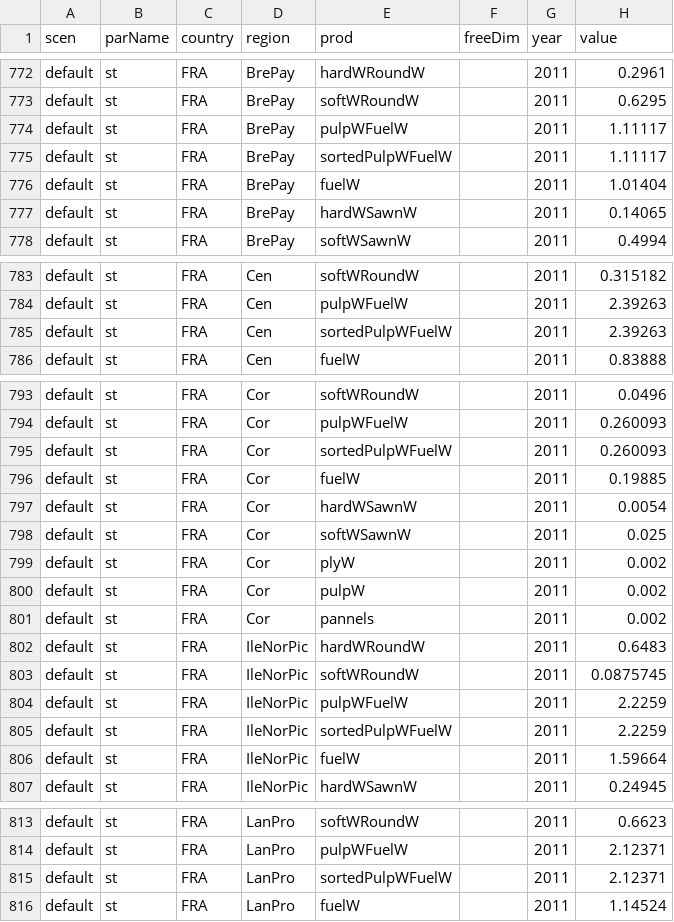
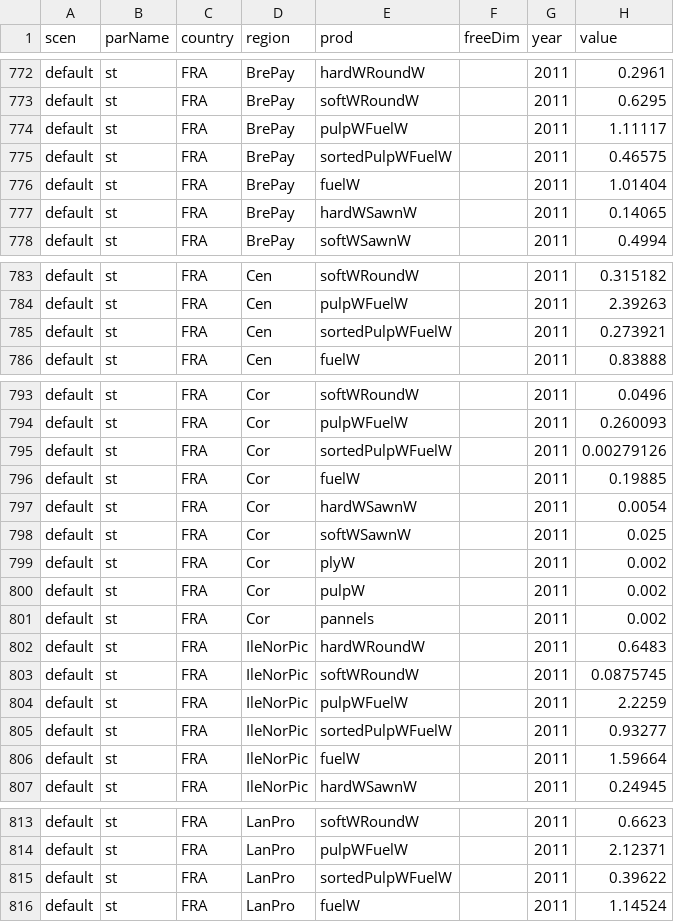
Before and after one commit to LEFNancy/ffsm_pp, a CSV file: 00_private/2019_elorang/data/output/results/productData.csv, drawn as a sheet; only a part is shown, gaps mark what is left out; the diff covers the shown part only.

```diff
--- a/00_private/2019_elorang/data/output/results/productData.csv
+++ b/00_private/2019_elorang/data/output/results/productData.csv
@@ -774,3 +774,3 @@ default;st;FRA;BrePay;softWRoundW;;2011;0.6295;
 default;st;FRA;BrePay;pulpWFuelW;;2011;1.11117;
-default;st;FRA;BrePay;sortedPulpWFuelW;;2011;1.11117;
+default;st;FRA;BrePay;sortedPulpWFuelW;;2011;0.46575;
 default;st;FRA;BrePay;fuelW;;2011;1.01404;
@@ -784,3 +784,3 @@ default;st;FRA;Cen;softWRoundW;;2011;0.315182;
 default;st;FRA;Cen;pulpWFuelW;;2011;2.39263;
-default;st;FRA;Cen;sortedPulpWFuelW;;2011;2.39263;
+default;st;FRA;Cen;sortedPulpWFuelW;;2011;0.273921;
 default;st;FRA;Cen;fuelW;;2011;0.83888;
@@ -794,3 +794,3 @@ default;st;FRA;Cor;softWRoundW;;2011;0.0496;
 default;st;FRA;Cor;pulpWFuelW;;2011;0.260093;
-default;st;FRA;Cor;sortedPulpWFuelW;;2011;0.260093;
+default;st;FRA;Cor;sortedPulpWFuelW;;2011;0.00279126;
 default;st;FRA;Cor;fuelW;;2011;0.19885;
@@ -804,3 +804,3 @@ default;st;FRA;IleNorPic;softWRoundW;;2011;0.0875745;
 default;st;FRA;IleNorPic;pulpWFuelW;;2011;2.2259;
-default;st;FRA;IleNorPic;sortedPulpWFuelW;;2011;2.2259;
+default;st;FRA;IleNorPic;sortedPulpWFuelW;;2011;0.93277;
 default;st;FRA;IleNorPic;fuelW;;2011;1.59664;
@@ -814,3 +814,3 @@ default;st;FRA;LanPro;softWRoundW;;2011;0.6623;
 default;st;FRA;LanPro;pulpWFuelW;;2011;2.12371;
-default;st;FRA;LanPro;sortedPulpWFuelW;;2011;2.12371;
+default;st;FRA;LanPro;sortedPulpWFuelW;;2011;0.39622;
 default;st;FRA;LanPro;fuelW;;2011;1.14524;
```
Also changed, not shown: 91 edited cells elsewhere in this file, 00_private/2019_elorang/data/output/results/carbonBalance.csv, 3 other files.
